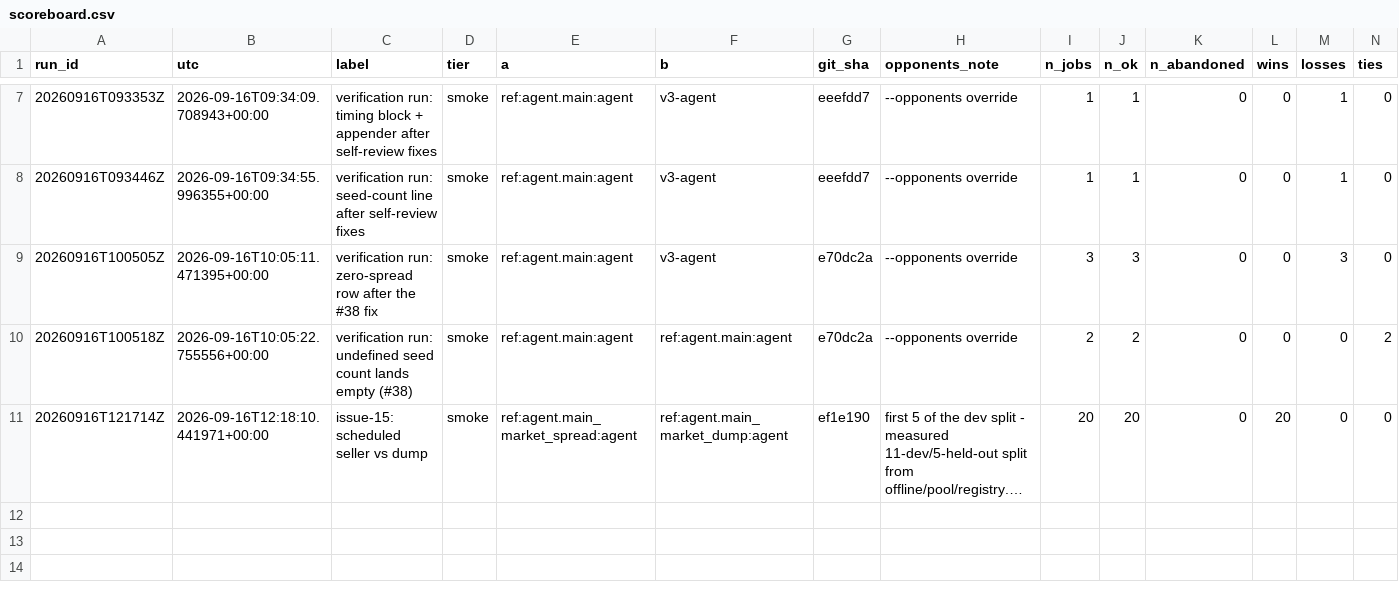
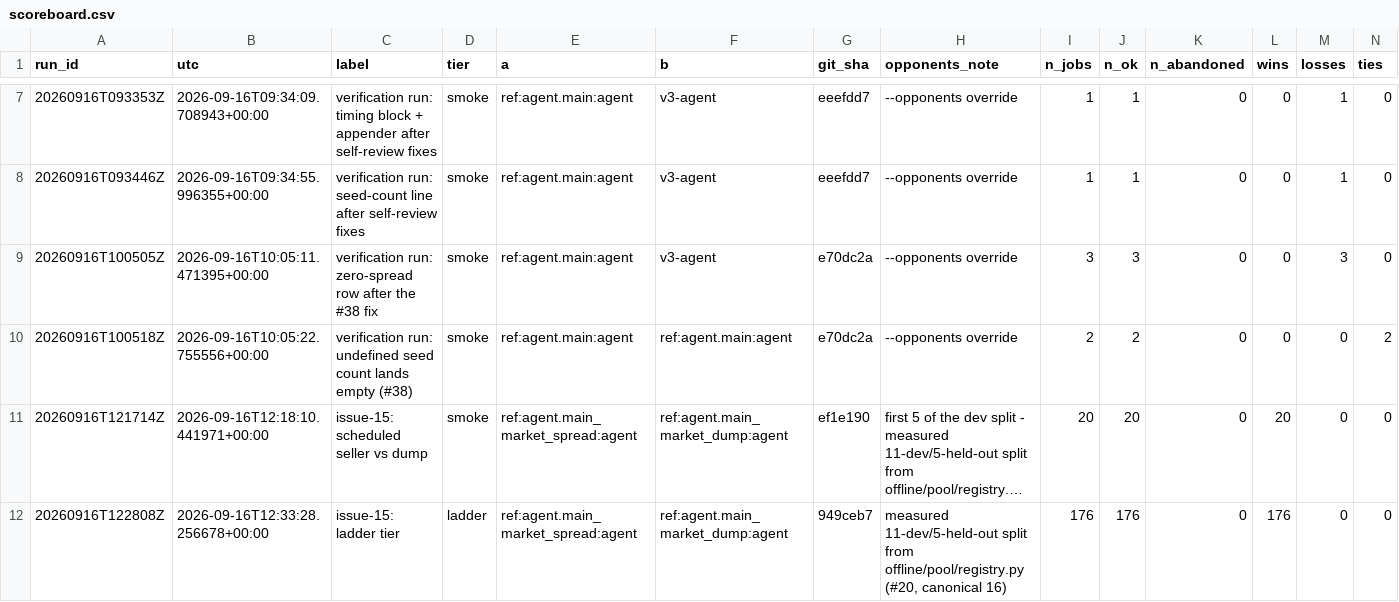
Before and after one commit to shMotaharpour/Chista, a CSV file: offline/scoreboard.csv, drawn as a sheet; only a part is shown, gaps mark what is left out; long unchanged cells end in …; rows hold the shown columns only; the diff names each change by its address in the sheet, - before the commit and + after, or states it on an @@ line.

Commit message:
offline/scoreboard: the ladder-tier row for the market layer (#15)
176 paired comparisons (11 dev opponents x 16 seeds), spread (A) vs dump
(B): +69.8 coins a season, sd 15.2, 95 % CI [+67.5, +72.0], 176/176 wins,
0 ties, 0 abandoned. Run 20260916T122808Z writes the report under
artifacts/evaluate/ (untracked by design).

Co-authored-by: Hermes (glm-5.3-flash) <hermes@local>

```diff
--- a/offline/scoreboard.csv
+++ b/offline/scoreboard.csv
+row 12: 20260916T122808Z | 2026-09-16T12:33:28.256678+00:00 | issue-15: ladder tier | ladder | ref:agent.main_market_spread:agent | ref:agent.main_market_dump:agent | 949ceb7 | measured 11-dev/5-held-out split from offline/pool/registry.py (#20, canonical 16) | 176 | 176 | 0 | 176 | 0 | 0
```
